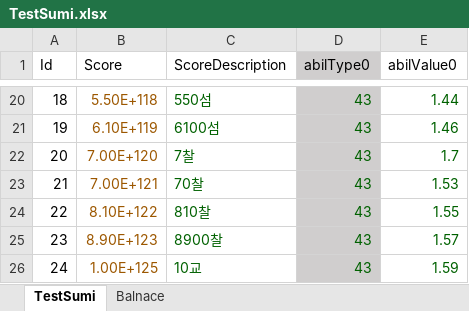
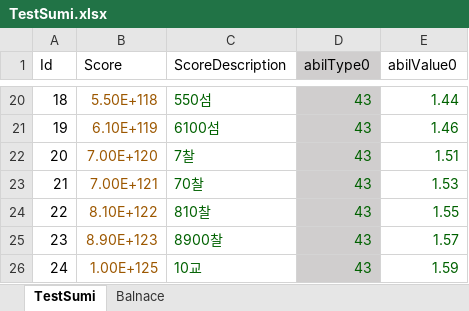
Before and after one commit to luckyzwei/Yosaki-1, an Excel workbook: Assets/06.Table/TestSumi.xlsx, sheet TestSumi, drawn as a sheet; only a part is shown, gaps mark what is left out; values as stored, in another font and other column widths than the file's, no borders; the diff names each change by its address in the sheet, - before the commit and + after, or states it on an @@ line.

```diff
--- a/Assets/06.Table/TestSumi.xlsx (sheet TestSumi)
+++ b/Assets/06.Table/TestSumi.xlsx (sheet TestSumi)
-E22 (abilValue0): 1.7
+E22 (abilValue0): 1.51
```
Also changed, not shown: 2 other files.
